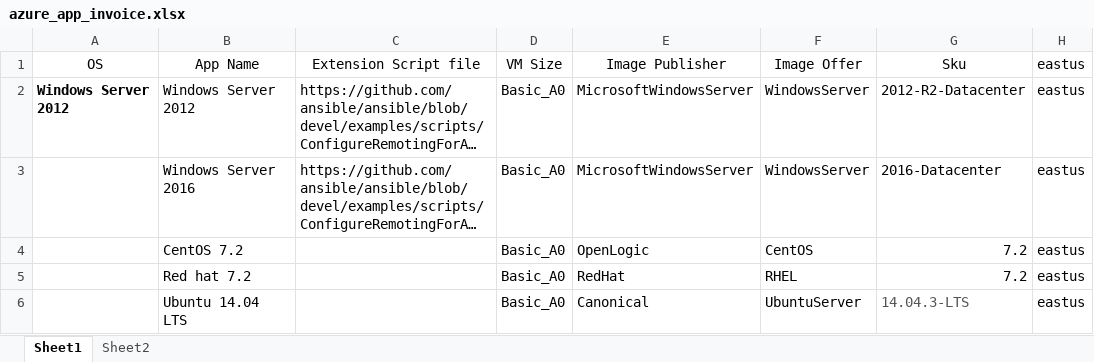
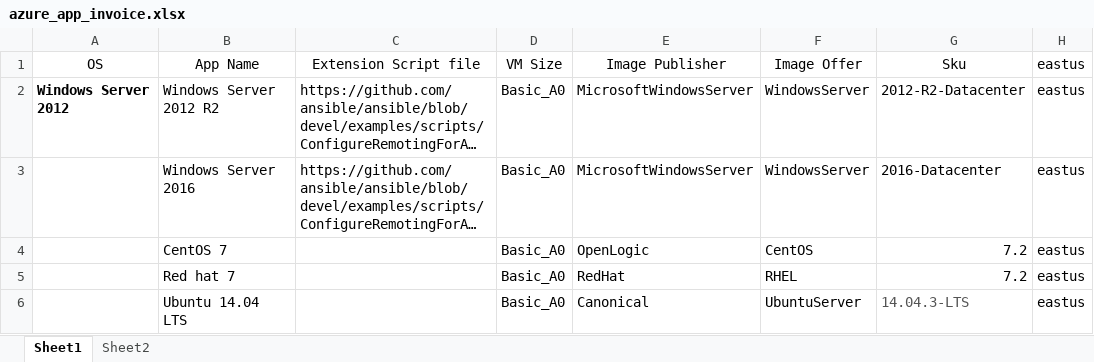
Before and after one commit to QualiSystems/app-starter-pack, an Excel workbook: src/regionify/invoices/azure_app_invoice.xlsx, sheet Sheet1, drawn as a sheet; only a part is shown; long unchanged cells end in …; values as stored, in another font and other column widths than the file's, no borders; the diff names each change by its address in the sheet, - before the commit and + after, or states it on an @@ line.

```diff
--- a/src/regionify/invoices/azure_app_invoice.xlsx (sheet Sheet1)
+++ b/src/regionify/invoices/azure_app_invoice.xlsx (sheet Sheet1)
-B2: Windows Server 2012
+B2: Windows Server 2012 R2
-B4: CentOS 7.2
+B4: CentOS 7
-B5: Red hat 7.2
+B5: Red hat 7
```
Also changed, not shown: src/regionify/invoices/aws_app_invoice.xlsx, 1 other file.
